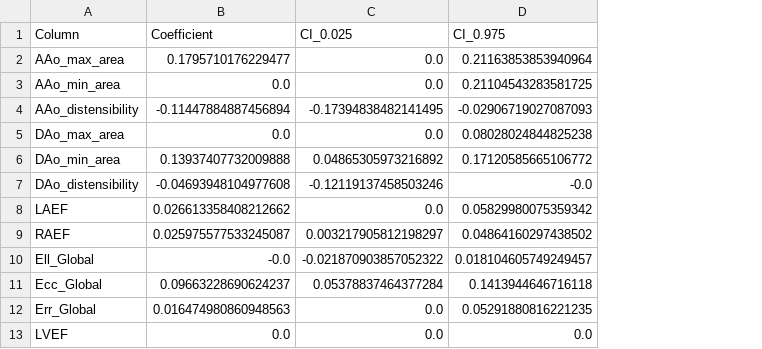
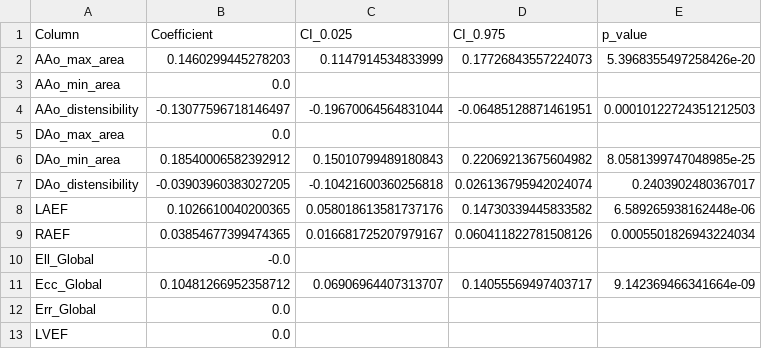
Before and after one commit to MQ-collaborator/Computational-Cardiac-Imaging-project, a CSV file: data/regression_results/coefficients_f.csv, drawn as a sheet; only a part is shown; the diff covers the shown part only; the diff names each change by its address in the sheet, - before the commit and + after, or states it on an @@ line.

```diff
--- a/data/regression_results/coefficients_f.csv
+++ b/data/regression_results/coefficients_f.csv
+column E (p_value), rows 2-11: 5.3968355497258426e-20 |  | 0.00010122724351212503 |  | 8.0581399747048985e-25 | 0.2403902480367017 | 6.589265938162448e-06 | 0.0005501826943224034 |  | 9.142369466341664e-09
-B2 (Coefficient): 0.1795710176229477
+B2 (Coefficient): 0.1460299445278203
-C2 (CI_0.025): 0.0
+C2 (CI_0.025): 0.1147914534833999
-D2 (CI_0.975): 0.21163853853940964
+D2 (CI_0.975): 0.17726843557224073
-C3 (CI_0.025): 0.0
+C3 (CI_0.025): (empty)
-D3 (CI_0.975): 0.21104543283581725
+D3 (CI_0.975): (empty)
-B4 (Coefficient): -0.11447884887456894
+B4 (Coefficient): -0.13077596718146497
-C4 (CI_0.025): -0.17394838482141495
+C4 (CI_0.025): -0.19670064564831044
-D4 (CI_0.975): -0.02906719027087093
+D4 (CI_0.975): -0.06485128871461951
-C5 (CI_0.025): 0.0
+C5 (CI_0.025): (empty)
-D5 (CI_0.975): 0.08028024844825238
+D5 (CI_0.975): (empty)
-B6 (Coefficient): 0.13937407732009888
+B6 (Coefficient): 0.18540006582392912
-C6 (CI_0.025): 0.04865305973216892
+C6 (CI_0.025): 0.15010799489180843
-D6 (CI_0.975): 0.17120585665106772
+D6 (CI_0.975): 0.22069213675604982
-B7 (Coefficient): -0.04693948104977608
+B7 (Coefficient): -0.03903960383027205
-C7 (CI_0.025): -0.12119137458503246
+C7 (CI_0.025): -0.10421600360256818
-D7 (CI_0.975): -0.0
+D7 (CI_0.975): 0.026136795942024074
-B8 (Coefficient): 0.026613358408212662
+B8 (Coefficient): 0.1026610040200365
-C8 (CI_0.025): 0.0
+C8 (CI_0.025): 0.058018613581737176
-D8 (CI_0.975): 0.05829980075359342
+D8 (CI_0.975): 0.14730339445833582
-B9 (Coefficient): 0.025975577533245087
+B9 (Coefficient): 0.03854677399474365
-C9 (CI_0.025): 0.003217905812198297
+C9 (CI_0.025): 0.016681725207979167
-D9 (CI_0.975): 0.04864160297438502
+D9 (CI_0.975): 0.060411822781508126
-C10 (CI_0.025): -0.021870903857052322
+C10 (CI_0.025): (empty)
-D10 (CI_0.975): 0.018104605749249457
+D10 (CI_0.975): (empty)
-B11 (Coefficient): 0.09663228690624237
+B11 (Coefficient): 0.10481266952358712
-C11 (CI_0.025): 0.05378837464377284
+C11 (CI_0.025): 0.06906964407313707
-D11 (CI_0.975): 0.1413944646716118
+D11 (CI_0.975): 0.14055569497403717
-B12 (Coefficient): 0.016474980860948563
+B12 (Coefficient): 0.0
-C12:C13 (CI_0.025): 0.0
+C12:C13 (CI_0.025): (empty)
-D12 (CI_0.975): 0.05291880816221235
+D12 (CI_0.975): (empty)
-D13 (CI_0.975): 0.0
+D13 (CI_0.975): (empty)
```
Also changed, not shown: 87 edited cells elsewhere in this file, data/regression_results/coefficients_r.csv, data/regression_results/sorted_coefficients_f.csv, 9 other files.
